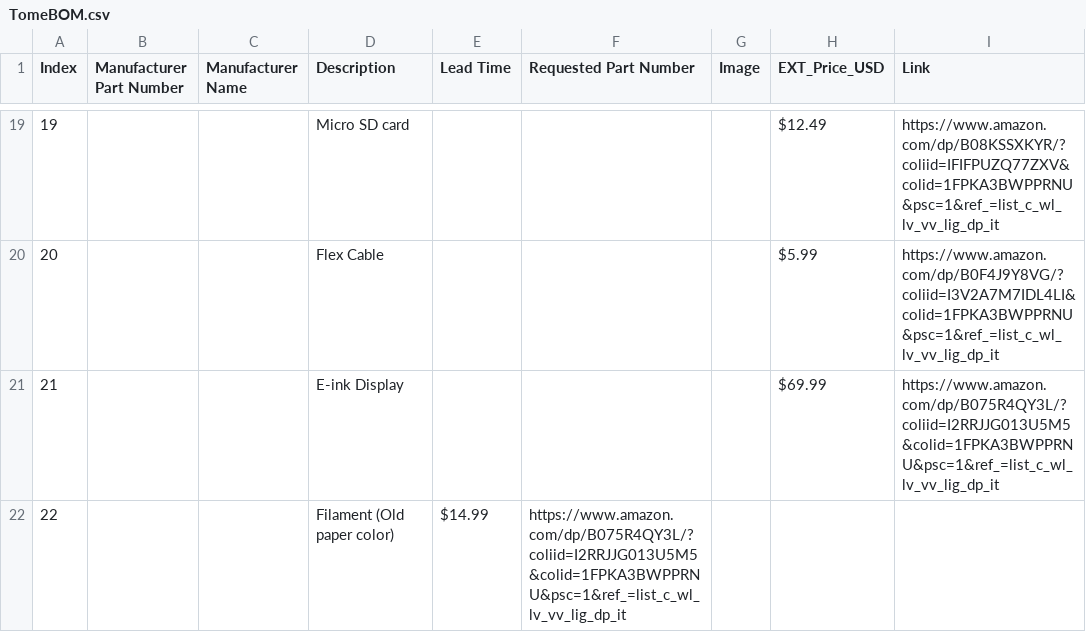
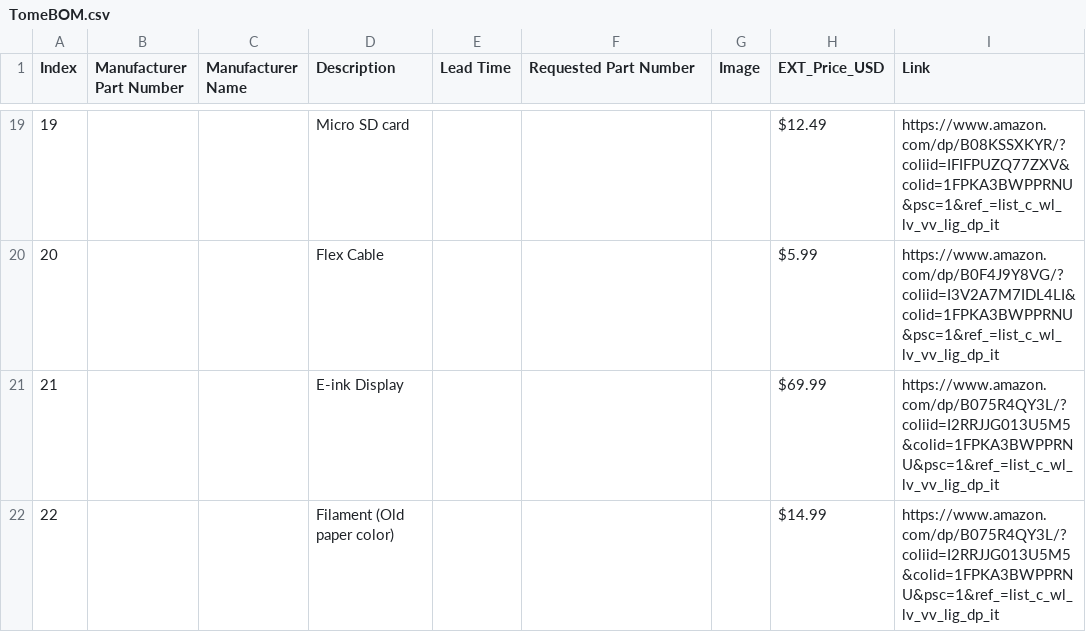
Before and after one commit to PendulumPower/TheTomeOfBoundlessKnowledge, a CSV file: TomeBOM.csv, drawn as a sheet; only a part is shown, gaps mark what is left out.

Commit message:
Update TomeBOM.csv with new data entries
Fixed commas

```diff
--- a/TomeBOM.csv
+++ b/TomeBOM.csv
@@ -21,2 +21,2 @@
 21,,,E-ink Display,,,,$69.99,https://www.amazon.com/dp/B075R4QY3L/?coliid=I2RRJJG013U5M5&colid=1FPKA3BWPPRNU&psc=1&ref_=list_c_wl_lv_vv_lig_dp_it,
-22,,,Filament (Old paper color),$14.99,https://www.amazon.com/dp/B075R4QY3L/?coliid=I2RRJJG013U5M5&colid=1FPKA3BWPPRNU&psc=1&ref_=list_c_wl_lv_vv_lig_dp_it,
+22,,,Filament (Old paper color),,,,$14.99,https://www.amazon.com/dp/B075R4QY3L/?coliid=I2RRJJG013U5M5&colid=1FPKA3BWPPRNU&psc=1&ref_=list_c_wl_lv_vv_lig_dp_it,
```
